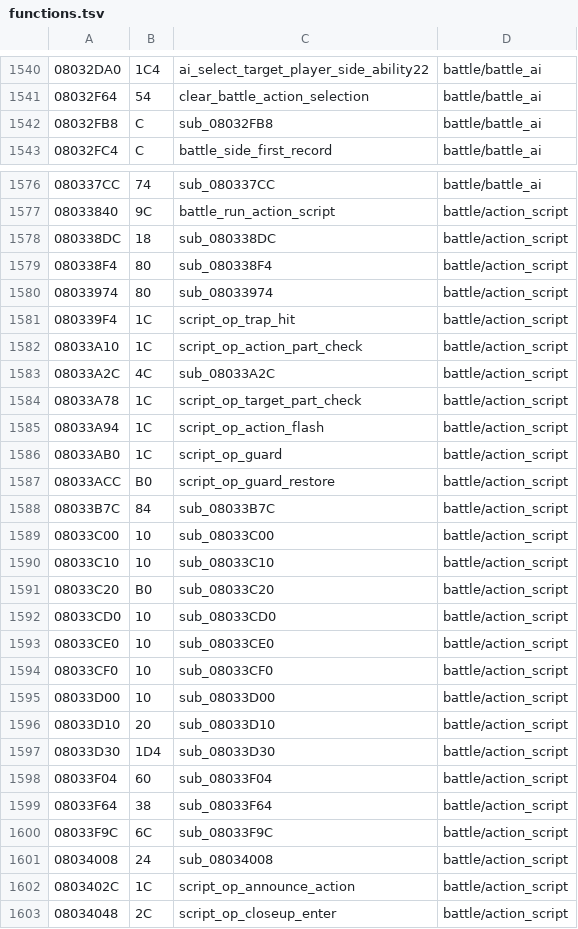
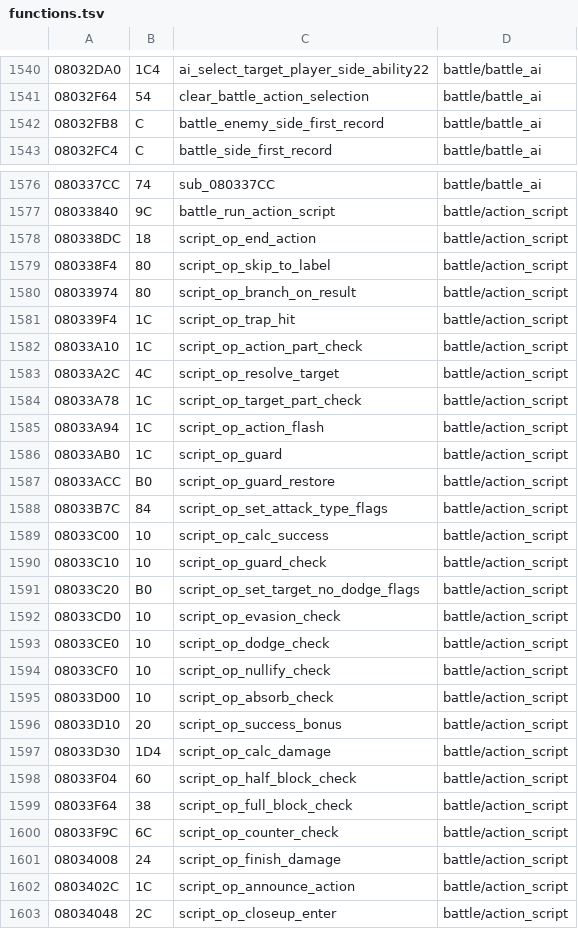
Before and after one commit to rommerhacks/medabots-rokusho, a TSV file: config/functions.tsv, drawn as a sheet; only a part is shown, gaps mark what is left out; the diff covers the shown part only.

```diff
--- a/config/functions.tsv
+++ b/config/functions.tsv
@@ -1541,3 +1541,3 @@
 08032F64	54	clear_battle_action_selection	battle/battle_ai
-08032FB8	C	sub_08032FB8	battle/battle_ai
+08032FB8	C	battle_enemy_side_first_record	battle/battle_ai
 08032FC4	C	battle_side_first_record	battle/battle_ai
@@ -1577,8 +1577,8 @@
 08033840	9C	battle_run_action_script	battle/action_script
-080338DC	18	sub_080338DC	battle/action_script
-080338F4	80	sub_080338F4	battle/action_script
-08033974	80	sub_08033974	battle/action_script
+080338DC	18	script_op_end_action	battle/action_script
+080338F4	80	script_op_skip_to_label	battle/action_script
+08033974	80	script_op_branch_on_result	battle/action_script
 080339F4	1C	script_op_trap_hit	battle/action_script
 08033A10	1C	script_op_action_part_check	battle/action_script
-08033A2C	4C	sub_08033A2C	battle/action_script
+08033A2C	4C	script_op_resolve_target	battle/action_script
 08033A78	1C	script_op_target_part_check	battle/action_script
@@ -1587,16 +1587,16 @@
 08033ACC	B0	script_op_guard_restore	battle/action_script
-08033B7C	84	sub_08033B7C	battle/action_script
-08033C00	10	sub_08033C00	battle/action_script
-08033C10	10	sub_08033C10	battle/action_script
-08033C20	B0	sub_08033C20	battle/action_script
-08033CD0	10	sub_08033CD0	battle/action_script
-08033CE0	10	sub_08033CE0	battle/action_script
-08033CF0	10	sub_08033CF0	battle/action_script
-08033D00	10	sub_08033D00	battle/action_script
-08033D10	20	sub_08033D10	battle/action_script
-08033D30	1D4	sub_08033D30	battle/action_script
-08033F04	60	sub_08033F04	battle/action_script
-08033F64	38	sub_08033F64	battle/action_script
-08033F9C	6C	sub_08033F9C	battle/action_script
-08034008	24	sub_08034008	battle/action_script
+08033B7C	84	script_op_set_attack_type_flags	battle/action_script
+08033C00	10	script_op_calc_success	battle/action_script
+08033C10	10	script_op_guard_check	battle/action_script
+08033C20	B0	script_op_set_target_no_dodge_flags	battle/action_script
+08033CD0	10	script_op_evasion_check	battle/action_script
+08033CE0	10	script_op_dodge_check	battle/action_script
+08033CF0	10	script_op_nullify_check	battle/action_script
+08033D00	10	script_op_absorb_check	battle/action_script
+08033D10	20	script_op_success_bonus	battle/action_script
+08033D30	1D4	script_op_calc_damage	battle/action_script
+08033F04	60	script_op_half_block_check	battle/action_script
+08033F64	38	script_op_full_block_check	battle/action_script
+08033F9C	6C	script_op_counter_check	battle/action_script
+08034008	24	script_op_finish_damage	battle/action_script
 0803402C	1C	script_op_announce_action	battle/action_script
```
Also changed, not shown: 30 edited cells elsewhere in this file, config/data_ptrs/data_data_083AB9D0.tsv, 15 other files.
